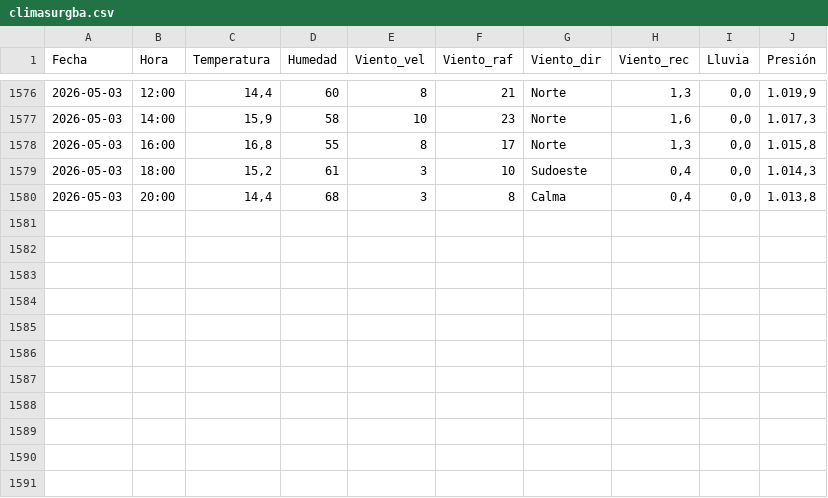
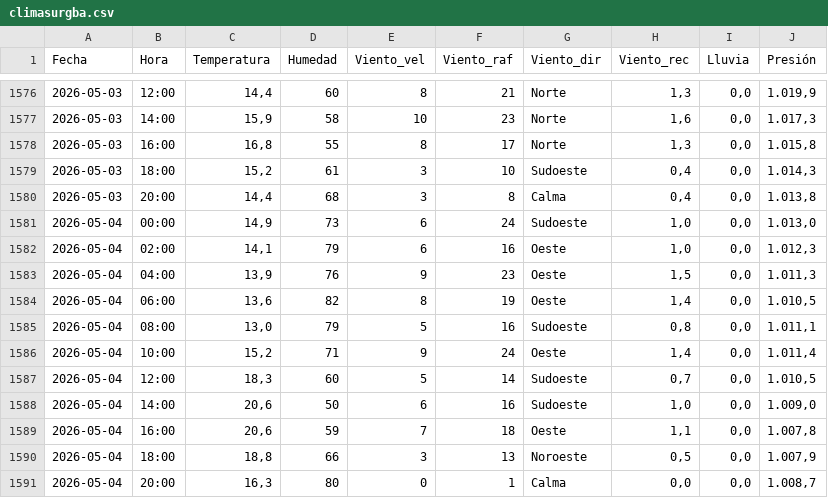
Before and after one commit to val281296-netizen/Clima, a CSV file: climasurgba.csv, drawn as a sheet; only a part is shown, gaps mark what is left out; the diff names each change by its address in the sheet, - before the commit and + after, or states it on an @@ line.

```diff
--- a/climasurgba.csv
+++ b/climasurgba.csv
+row 1581: 2026-05-04 | 00:00 | 14,9 | 73 | 6 | 24 | Sudoeste | 1,0 | 0,0 | 1.013,0
+row 1582: 2026-05-04 | 02:00 | 14,1 | 79 | 6 | 16 | Oeste | 1,0 | 0,0 | 1.012,3
+row 1583: 2026-05-04 | 04:00 | 13,9 | 76 | 9 | 23 | Oeste | 1,5 | 0,0 | 1.011,3
+row 1584: 2026-05-04 | 06:00 | 13,6 | 82 | 8 | 19 | Oeste | 1,4 | 0,0 | 1.010,5
+row 1585: 2026-05-04 | 08:00 | 13,0 | 79 | 5 | 16 | Sudoeste | 0,8 | 0,0 | 1.011,1
+row 1586: 2026-05-04 | 10:00 | 15,2 | 71 | 9 | 24 | Oeste | 1,4 | 0,0 | 1.011,4
+row 1587: 2026-05-04 | 12:00 | 18,3 | 60 | 5 | 14 | Sudoeste | 0,7 | 0,0 | 1.010,5
+row 1588: 2026-05-04 | 14:00 | 20,6 | 50 | 6 | 16 | Sudoeste | 1,0 | 0,0 | 1.009,0
+row 1589: 2026-05-04 | 16:00 | 20,6 | 59 | 7 | 18 | Oeste | 1,1 | 0,0 | 1.007,8
+row 1590: 2026-05-04 | 18:00 | 18,8 | 66 | 3 | 13 | Noroeste | 0,5 | 0,0 | 1.007,9
+row 1591: 2026-05-04 | 20:00 | 16,3 | 80 | 0 | 1 | Calma | 0,0 | 0,0 | 1.008,7
```
